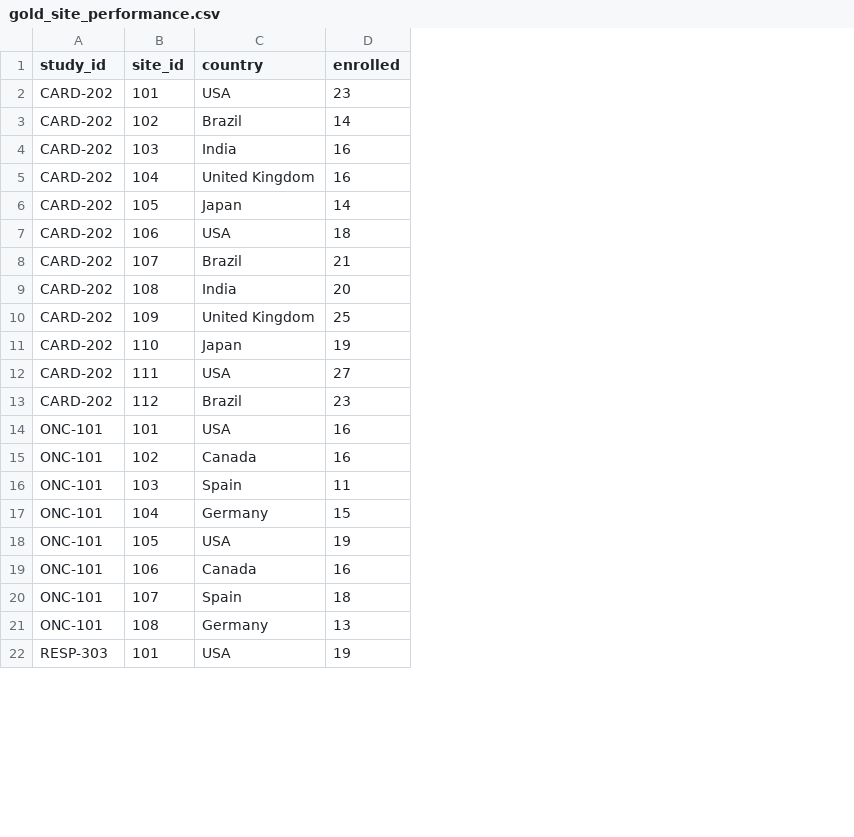
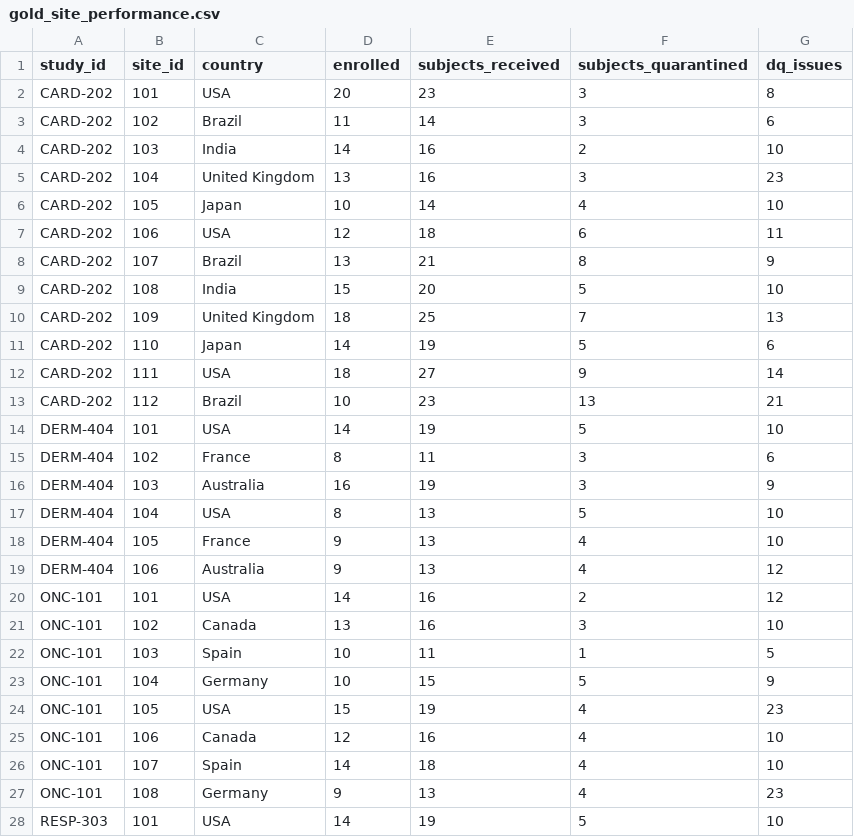
Before and after one commit to PortoLucas1/clinical-study-hub, a CSV file: evidence/query_results/gold_site_performance.csv, drawn as a sheet; only a part is shown; addresses are those after the commit; the diff covers the shown part only; the diff names each change by its address in the sheet, - before the commit and + after, or states it on an @@ line.

```diff
--- a/evidence/query_results/gold_site_performance.csv
+++ b/evidence/query_results/gold_site_performance.csv
+column E (subjects_received), rows 2-13: 23 | 14 | 16 | 16 | 14 | 18 | 21 | 20 | 25 | 19 | 27 | 23; rows 20-28: 16 | 16 | 11 | 15 | 19 | 16 | 18 | 13 | 19
+column F (subjects_quarantined), rows 2-13: 3 | 3 | 2 | 3 | 4 | 6 | 8 | 5 | 7 | 5 | 9 | 13; rows 20-28: 2 | 3 | 1 | 5 | 4 | 4 | 4 | 4 | 5
+column G (dq_issues), rows 2-13: 8 | 6 | 10 | 23 | 10 | 11 | 9 | 10 | 13 | 6 | 14 | 21; rows 20-28: 12 | 10 | 5 | 9 | 23 | 10 | 10 | 23 | 10
-D2 (enrolled): 23
+D2 (enrolled): 20
-D3 (enrolled): 14
+D3 (enrolled): 11
-D4 (enrolled): 16
+D4 (enrolled): 14
-D5 (enrolled): 16
+D5 (enrolled): 13
-D6 (enrolled): 14
+D6 (enrolled): 10
-D7 (enrolled): 18
+D7 (enrolled): 12
-D8 (enrolled): 21
+D8 (enrolled): 13
-D9 (enrolled): 20
+D9 (enrolled): 15
-D10 (enrolled): 25
+D10 (enrolled): 18
-D11 (enrolled): 19
+D11 (enrolled): 14
-D12 (enrolled): 27
+D12 (enrolled): 18
-D13 (enrolled): 23
+D13 (enrolled): 10
+row 14: DERM-404 | 101 | USA | 14 | 19 | 5 | 10
+row 15: DERM-404 | 102 | France | 8 | 11 | 3 | 6
+row 16: DERM-404 | 103 | Australia | 16 | 19 | 3 | 9
+row 17: DERM-404 | 104 | USA | 8 | 13 | 5 | 10
+row 18: DERM-404 | 105 | France | 9 | 13 | 4 | 10
+row 19: DERM-404 | 106 | Australia | 9 | 13 | 4 | 12
-D20 (enrolled): 16
+D20 (enrolled): 14
-D21 (enrolled): 16
+D21 (enrolled): 13
-D22 (enrolled): 11
+D22 (enrolled): 10
-D23 (enrolled): 15
+D23 (enrolled): 10
-D24 (enrolled): 19
+D24 (enrolled): 15
-D25 (enrolled): 16
+D25 (enrolled): 12
-D26 (enrolled): 18
+D26 (enrolled): 14
-D27 (enrolled): 13
+D27 (enrolled): 9
-D28 (enrolled): 19
+D28 (enrolled): 14
```
Also changed, not shown: 5 edited cells elsewhere in this file, evidence/query_results/gold_dq_summary.csv, evidence/query_results/gold_study_overview.csv, 49 other files.
